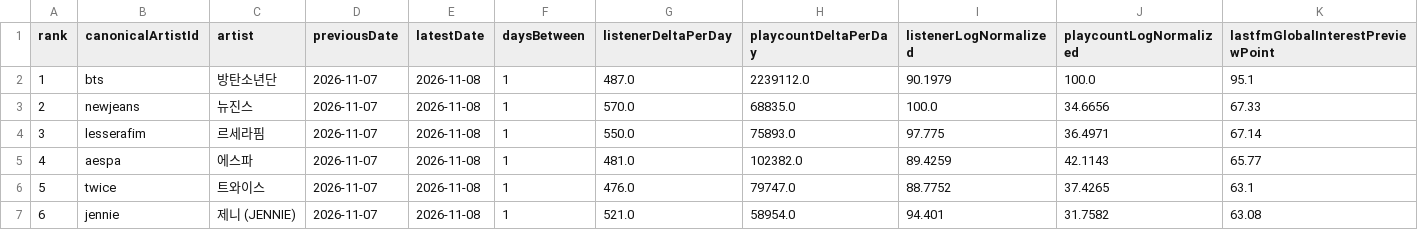
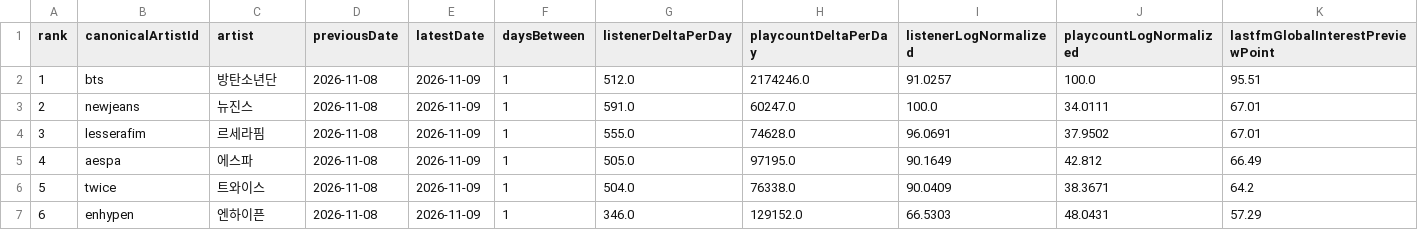
Before and after one commit to kpopmaker/fandex, a CSV file: data/lastfm-cloud/lastfm_global_interest_score_preview_v1_latest.csv, drawn as a sheet; only a part is shown; the diff covers the shown part only; the diff names each change by its address in the sheet, - before the commit and + after, or states it on an @@ line.

```diff
--- a/data/lastfm-cloud/lastfm_global_interest_score_preview_v1_latest.csv
+++ b/data/lastfm-cloud/lastfm_global_interest_score_preview_v1_latest.csv
-D2:D7 (previousDate): 2026-11-07
+D2:D7 (previousDate): 2026-11-08
-E2:E7 (latestDate): 2026-11-08
+E2:E7 (latestDate): 2026-11-09
-G2 (listenerDeltaPerDay): 487.0
+G2 (listenerDeltaPerDay): 512.0
-H2 (playcountDeltaPerDay): 2239112.0
+H2 (playcountDeltaPerDay): 2174246.0
-I2 (listenerLogNormalized): 90.1979
+I2 (listenerLogNormalized): 91.0257
-K2 (lastfmGlobalInterestPreviewPoint): 95.1
+K2 (lastfmGlobalInterestPreviewPoint): 95.51
-G3 (listenerDeltaPerDay): 570.0
+G3 (listenerDeltaPerDay): 591.0
-H3 (playcountDeltaPerDay): 68835.0
+H3 (playcountDeltaPerDay): 60247.0
-J3 (playcountLogNormalized): 34.6656
+J3 (playcountLogNormalized): 34.0111
-K3 (lastfmGlobalInterestPreviewPoint): 67.33
+K3 (lastfmGlobalInterestPreviewPoint): 67.01
-G4 (listenerDeltaPerDay): 550.0
+G4 (listenerDeltaPerDay): 555.0
-H4 (playcountDeltaPerDay): 75893.0
+H4 (playcountDeltaPerDay): 74628.0
-I4 (listenerLogNormalized): 97.775
+I4 (listenerLogNormalized): 96.0691
-J4 (playcountLogNormalized): 36.4971
+J4 (playcountLogNormalized): 37.9502
-K4 (lastfmGlobalInterestPreviewPoint): 67.14
+K4 (lastfmGlobalInterestPreviewPoint): 67.01
-G5 (listenerDeltaPerDay): 481.0
+G5 (listenerDeltaPerDay): 505.0
-H5 (playcountDeltaPerDay): 102382.0
+H5 (playcountDeltaPerDay): 97195.0
-I5 (listenerLogNormalized): 89.4259
+I5 (listenerLogNormalized): 90.1649
-J5 (playcountLogNormalized): 42.1143
+J5 (playcountLogNormalized): 42.812
-K5 (lastfmGlobalInterestPreviewPoint): 65.77
+K5 (lastfmGlobalInterestPreviewPoint): 66.49
-G6 (listenerDeltaPerDay): 476.0
+G6 (listenerDeltaPerDay): 504.0
-H6 (playcountDeltaPerDay): 79747.0
+H6 (playcountDeltaPerDay): 76338.0
-I6 (listenerLogNormalized): 88.7752
+I6 (listenerLogNormalized): 90.0409
-J6 (playcountLogNormalized): 37.4265
+J6 (playcountLogNormalized): 38.3671
-K6 (lastfmGlobalInterestPreviewPoint): 63.1
+K6 (lastfmGlobalInterestPreviewPoint): 64.2
-B7 (canonicalArtistId): jennie
+B7 (canonicalArtistId): enhypen
-C7 (artist): 제니 (JENNIE)
+C7 (artist): 엔하이픈
-G7 (listenerDeltaPerDay): 521.0
+G7 (listenerDeltaPerDay): 346.0
-H7 (playcountDeltaPerDay): 58954.0
+H7 (playcountDeltaPerDay): 129152.0
-I7 (listenerLogNormalized): 94.401
+I7 (listenerLogNormalized): 66.5303
-J7 (playcountLogNormalized): 31.7582
+J7 (playcountLogNormalized): 48.0431
-K7 (lastfmGlobalInterestPreviewPoint): 63.08
+K7 (lastfmGlobalInterestPreviewPoint): 57.29
```
Also changed, not shown: 111 edited cells elsewhere in this file, data/lastfm-cloud/lastfm_artist_interest_history_v1.csv, data/lastfm-cloud/lastfm_global_interest_delta_v1_latest.csv, 1 other file.
